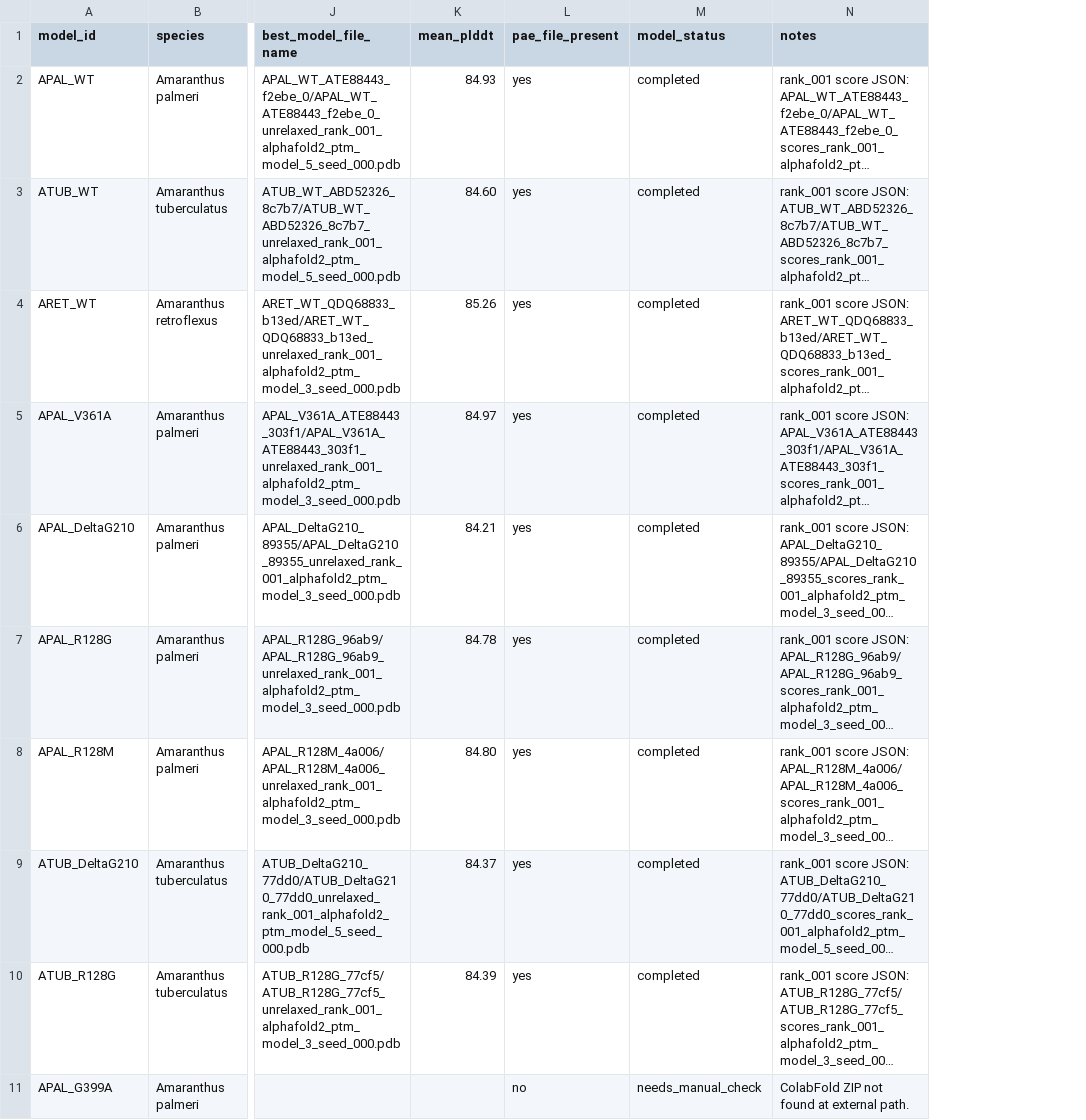
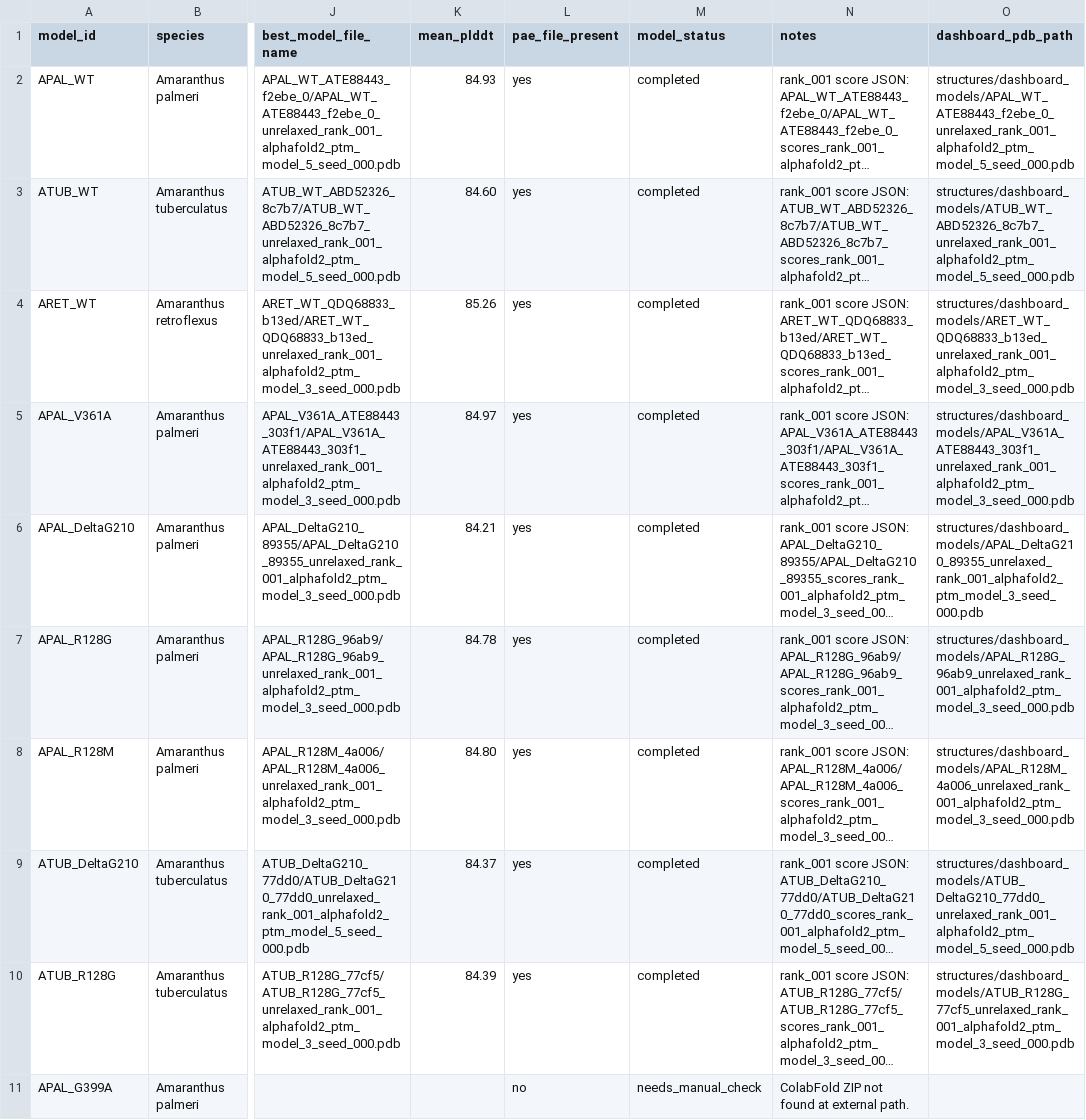
Before and after one commit to gzc0063-hub/ppo-amaranthus-resistance-dashboard, a TSV file: structures/model_registry.tsv, drawn as a sheet; only a part is shown, gaps mark what is left out; long unchanged cells end in …; the diff names each change by its address in the sheet, - before the commit and + after, or states it on an @@ line.

Commit message:
Polish dashboard UI and add 3D model viewer

```diff
--- a/structures/model_registry.tsv
+++ b/structures/model_registry.tsv
+column O (dashboard_pdb_path), rows 2-10: structures/dashboard_models/APAL_WT_ATE88443_f2ebe_0_unrelaxed_rank_001_alphafold2_ptm_model_5_seed_000.pdb | structures/dashboard_models/ATUB_WT_ABD52326_8c7b7_unrelaxed_rank_001_alphafold2_ptm_model_5_seed_000.pdb | structures/dashboard_models/ARET_WT_QDQ68833_b13ed_unrelaxed_rank_001_alphafold2_ptm_model_3_seed_000.pdb | structures/dashboard_models/APAL_V361A_ATE88443_303f1_unrelaxed_rank_001_alphafold2_ptm_model_3_seed_000.pdb | structures/dashboard_models/APAL_DeltaG210_89355_unrelaxed_rank_001_alphafold2_ptm_model_3_seed_000.pdb | structures/dashboard_models/APAL_R128G_96ab9_unrelaxed_rank_001_alphafold2_ptm_model_3_seed_000.pdb | structures/dashboard_models/APAL_R128M_4a006_unrelaxed_rank_001_alphafold2_ptm_model_3_seed_000.pdb | structures/dashboard_models/ATUB_DeltaG210_77dd0_unrelaxed_rank_001_alphafold2_ptm_model_5_seed_000.pdb | structures/dashboard_models/ATUB_R128G_77cf5_unrelaxed_rank_001_alphafold2_ptm_model_3_seed_000.pdb
```
Also changed, not shown: 8 other files.
